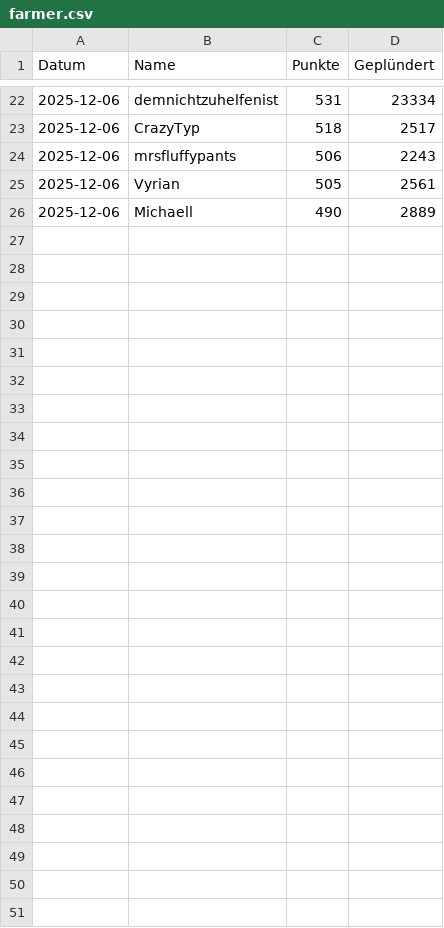
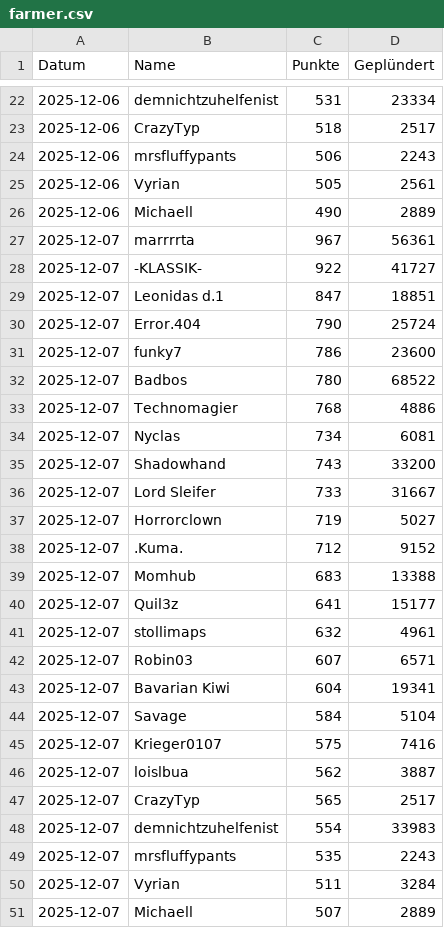
Before and after one commit to ZarestiaDev/dev, a CSV file: data/farmer.csv, drawn as a sheet; only a part is shown, gaps mark what is left out.

Commit message:
Update farmer - 2025-12-07

```diff
--- a/data/farmer.csv
+++ b/data/farmer.csv
@@ -26 +26,26 @@ Datum;Name;Punkte;Geplündert
 2025-12-06;Michaell;490;2889
+2025-12-07;marrrrta;967;56361
+2025-12-07;-KLASSIK-;922;41727
+2025-12-07;Leonidas d.1;847;18851
+2025-12-07;Error.404;790;25724
+2025-12-07;funky7;786;23600
+2025-12-07;Badbos;780;68522
+2025-12-07;Technomagier;768;4886
+2025-12-07;Nyclas;734;6081
+2025-12-07;Shadowhand;743;33200
+2025-12-07;Lord Sleifer;733;31667
+2025-12-07;Horrorclown;719;5027
+2025-12-07;.Kuma.;712;9152
+2025-12-07;Momhub;683;13388
+2025-12-07;Quil3z;641;15177
+2025-12-07;stollimaps;632;4961
+2025-12-07;Robin03;607;6571
+2025-12-07;Bavarian Kiwi;604;19341
+2025-12-07;Savage;584;5104
+2025-12-07;Krieger0107;575;7416
+2025-12-07;loislbua;562;3887
+2025-12-07;CrazyTyp;565;2517
+2025-12-07;demnichtzuhelfenist;554;33983
+2025-12-07;mrsfluffypants;535;2243
+2025-12-07;Vyrian;511;3284
+2025-12-07;Michaell;507;2889
```
